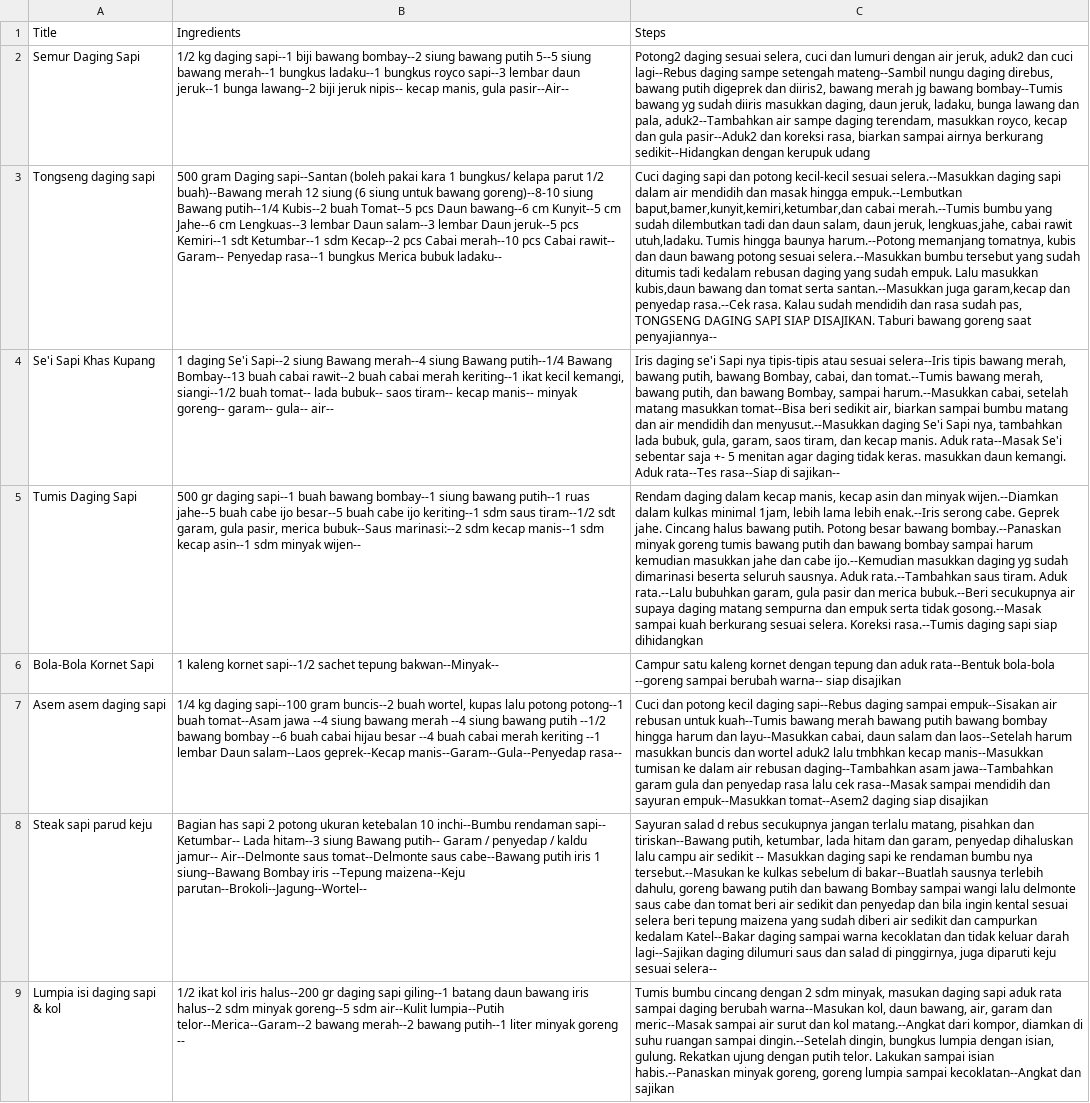
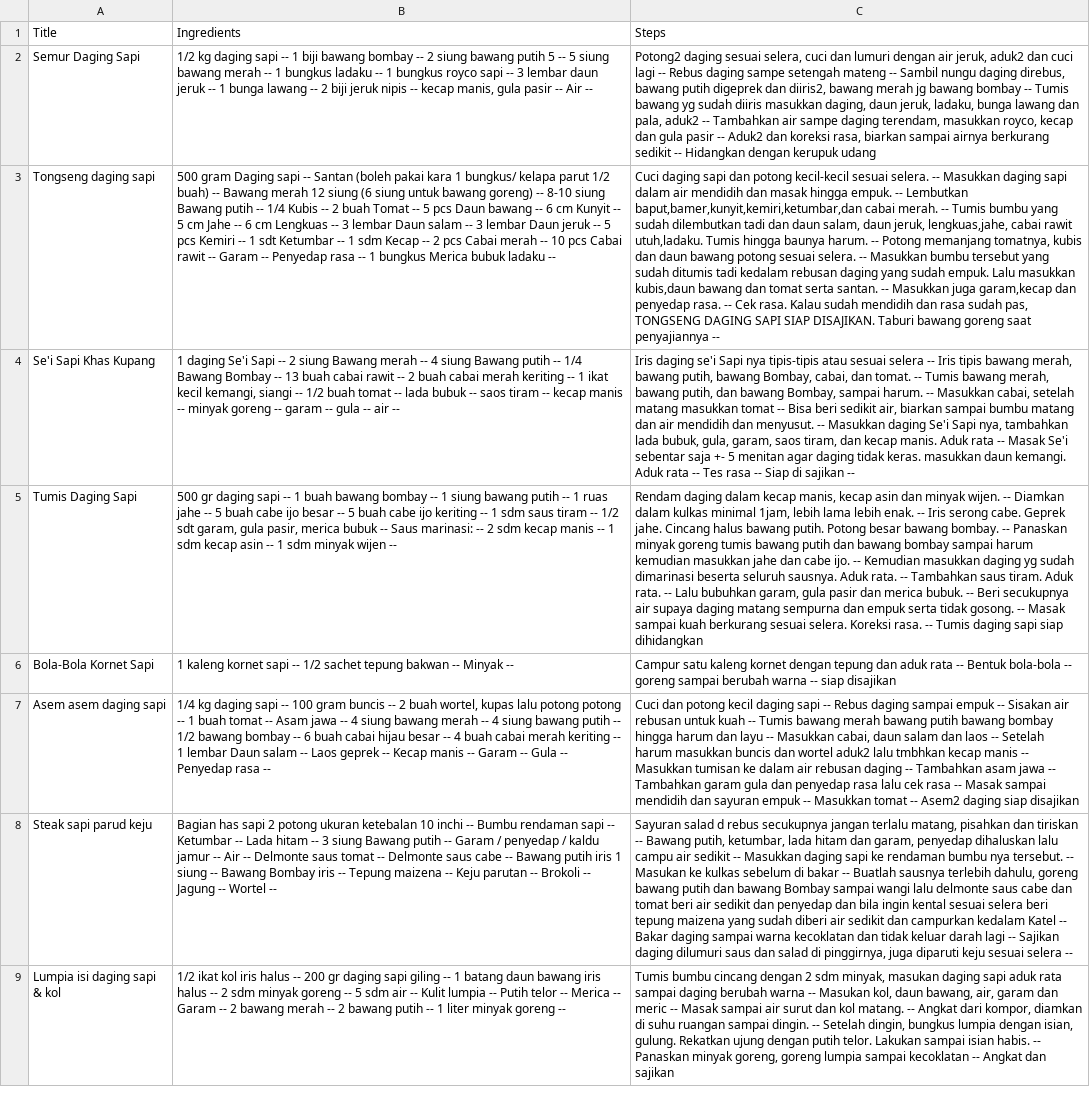
Before and after one commit to I0719031/Bangkit-Capstone-PC628, a CSV file: Clean Dataset/dataset-sapi-edit-final.csv, drawn as a sheet; only a part is shown; the diff covers the shown part only; the diff names each change by its address in the sheet, - before the commit and + after, or states it on an @@ line.

```diff
--- a/Clean Dataset/dataset-sapi-edit-final.csv
+++ b/Clean Dataset/dataset-sapi-edit-final.csv
-B2: …kg daging sapi--1 biji bawang bombay--2 siung bawang putih 5--5 siung bawang merah--1 bungkus ladaku--1 bungkus royco sapi--3 lembar daun jeruk--1 bunga lawang--2 biji jeruk nipis-- kecap manis, gula pasir--Air--
+B2: …kg daging sapi -- 1 biji bawang bombay -- 2 siung bawang putih 5 -- 5 siung bawang merah -- 1 bungkus ladaku -- 1 bungkus royco sapi -- 3 lembar daun jeruk -- 1 bunga lawang -- 2 biji jeruk nipis -- kecap manis, gula pasir -- Air --
-C2: …dan cuci lagi--Rebus daging sampe setengah mateng--Sambil nungu daging direbus, bawang putih digeprek dan diiris2, bawang merah jg bawang bombay--Tumis bawang yg sudah diiris masukkan daging, daun jeruk, ladaku, bunga lawang dan pala, aduk2--Tambahkan air sampe daging terendam, masukkan royco, kecap dan gula pasir--Aduk2 dan koreksi rasa, biarkan sampai airnya berkurang sedikit--Hidangkan dengan kerupuk…
+C2: …dan cuci lagi -- Rebus daging sampe setengah mateng -- Sambil nungu daging direbus, bawang putih digeprek dan diiris2, bawang merah jg bawang bombay -- Tumis bawang yg sudah diiris masukkan daging, daun jeruk, ladaku, bunga lawang dan pala, aduk2 -- Tambahkan air sampe daging terendam, masukkan royco, kecap dan gula pasir -- Aduk2 dan koreksi rasa, biarkan sampai airnya berkurang sedikit -- Hidangkan dengan kerupuk…
-B3: …gram Daging sapi--Santan (boleh pakai kara 1 bungkus/ kelapa parut 1/2 buah)--Bawang merah 12 siung (6 siung untuk bawang goreng)--8-10 siung Bawang putih--1/4 Kubis--2 buah Tomat--5 pcs Daun bawang--6 cm Kunyit--5 cm Jahe--6 cm Lengkuas--3 lembar Daun salam--3 lembar Daun jeruk--5 pcs Kemiri--1 sdt Ketumbar--1 sdm Kecap--2 pcs Cabai merah--10 pcs Cabai rawit-- Garam-- Penyedap rasa--1 bungkus Merica bubuk ladaku--
+B3: …gram Daging sapi -- Santan (boleh pakai kara 1 bungkus/ kelapa parut 1/2 buah) -- Bawang merah 12 siung (6 siung untuk bawang goreng) -- 8-10 siung Bawang putih -- 1/4 Kubis -- 2 buah Tomat -- 5 pcs Daun bawang -- 6 cm Kunyit -- 5 cm Jahe -- 6 cm Lengkuas -- 3 lembar Daun salam -- 3 lembar Daun jeruk -- 5 pcs Kemiri -- 1 sdt Ketumbar -- 1 sdm Kecap -- 2 pcs Cabai merah -- 10 pcs Cabai rawit -- Garam -- Penyedap rasa -- 1 bungkus Merica bubuk ladaku --
-C3: …kecil-kecil sesuai selera.--Masukkan daging sapi dalam air mendidih dan masak hingga empuk.--Lembutkan baput,bamer,kunyit,kemiri,ketumbar,dan cabai merah.--Tumis bumbu yang sudah dilembutkan tadi dan daun salam, daun jeruk, lengkuas,jahe, cabai rawit utuh,ladaku. Tumis hingga baunya harum.--Potong memanjang tomatnya, kubis dan daun bawang potong sesuai selera.--Masukkan bumbu tersebut yang sudah ditumis tadi kedalam rebusan daging yang sudah empuk. Lalu masukkan kubis,daun bawang dan tomat serta santan.--Masukkan juga garam,kecap dan penyedap rasa.--Cek rasa. Kalau sudah mendidih dan rasa sudah pas, TONGSENG DAGING SAPI SIAP DISAJIKAN. Taburi bawang goreng saat penyajiannya--
+C3: …kecil-kecil sesuai selera. -- Masukkan daging sapi dalam air mendidih dan masak hingga empuk. -- Lembutkan baput,bamer,kunyit,kemiri,ketumbar,dan cabai merah. -- Tumis bumbu yang sudah dilembutkan tadi dan daun salam, daun jeruk, lengkuas,jahe, cabai rawit utuh,ladaku. Tumis hingga baunya harum. -- Potong memanjang tomatnya, kubis dan daun bawang potong sesuai selera. -- Masukkan bumbu tersebut yang sudah ditumis tadi kedalam rebusan daging yang sudah empuk. Lalu masukkan kubis,daun bawang dan tomat serta santan. -- Masukkan juga garam,kecap dan penyedap rasa. -- Cek rasa. Kalau sudah mendidih dan rasa sudah pas, TONGSENG DAGING SAPI SIAP DISAJIKAN. Taburi bawang goreng saat penyajiannya --
-B4: …daging Se'i Sapi--2 siung Bawang merah--4 siung Bawang putih--1/4 Bawang Bombay--13 buah cabai rawit--2 buah cabai merah keriting--1 ikat kecil kemangi, siangi--1/2 buah tomat-- lada bubuk-- saos tiram-- kecap manis-- minyak goreng-- garam-- gula-- air--
+B4: …daging Se'i Sapi -- 2 siung Bawang merah -- 4 siung Bawang putih -- 1/4 Bawang Bombay -- 13 buah cabai rawit -- 2 buah cabai merah keriting -- 1 ikat kecil kemangi, siangi -- 1/2 buah tomat -- lada bubuk -- saos tiram -- kecap manis -- minyak goreng -- garam -- gula -- air --
-C4: …atau sesuai selera--Iris tipis bawang merah, bawang putih, bawang Bombay, cabai, dan tomat.--Tumis bawang merah, bawang putih, dan bawang Bombay, sampai harum.--Masukkan cabai, setelah matang masukkan tomat--Bisa beri sedikit air, biarkan sampai bumbu matang dan air mendidih dan menyusut.--Masukkan daging Se'i Sapi nya, tambahkan lada bubuk, gula, garam, saos tiram, dan kecap manis. Aduk rata--Masak Se'i sebentar saja +- 5 menitan agar daging tidak keras. masukkan daun kemangi. Aduk rata--Tes rasa--Siap di sajikan--
+C4: …atau sesuai selera -- Iris tipis bawang merah, bawang putih, bawang Bombay, cabai, dan tomat. -- Tumis bawang merah, bawang putih, dan bawang Bombay, sampai harum. -- Masukkan cabai, setelah matang masukkan tomat -- Bisa beri sedikit air, biarkan sampai bumbu matang dan air mendidih dan menyusut. -- Masukkan daging Se'i Sapi nya, tambahkan lada bubuk, gula, garam, saos tiram, dan kecap manis. Aduk rata -- Masak Se'i sebentar saja +- 5 menitan agar daging tidak keras. masukkan daun kemangi. Aduk rata -- Tes rasa -- Siap di sajikan --
-B5: …gr daging sapi--1 buah bawang bombay--1 siung bawang putih--1 ruas jahe--5 buah cabe ijo besar--5 buah cabe ijo keriting--1 sdm saus tiram--1/2 sdt garam, gula pasir, merica bubuk--Saus marinasi:--2 sdm kecap manis--1 sdm kecap asin--1 sdm minyak wijen--
+B5: …gr daging sapi -- 1 buah bawang bombay -- 1 siung bawang putih -- 1 ruas jahe -- 5 buah cabe ijo besar -- 5 buah cabe ijo keriting -- 1 sdm saus tiram -- 1/2 sdt garam, gula pasir, merica bubuk -- Saus marinasi: -- 2 sdm kecap manis -- 1 sdm kecap asin -- 1 sdm minyak wijen --
-C5: …dan minyak wijen.--Diamkan dalam kulkas minimal 1jam, lebih lama lebih enak.--Iris serong cabe. Geprek jahe. Cincang halus bawang putih. Potong besar bawang bombay.--Panaskan minyak goreng tumis bawang putih dan bawang bombay sampai harum kemudian masukkan jahe dan cabe ijo.--Kemudian masukkan daging yg sudah dimarinasi beserta seluruh sausnya. Aduk rata.--Tambahkan saus tiram. Aduk rata.--Lalu bubuhkan garam, gula pasir dan merica bubuk.--Beri secukupnya air supaya daging matang sempurna dan empuk serta tidak gosong.--Masak sampai kuah berkurang sesuai selera. Koreksi rasa.--Tumis daging sapi…
+C5: …dan minyak wijen. -- Diamkan dalam kulkas minimal 1jam, lebih lama lebih enak. -- Iris serong cabe. Geprek jahe. Cincang halus bawang putih. Potong besar bawang bombay. -- Panaskan minyak goreng tumis bawang putih dan bawang bombay sampai harum kemudian masukkan jahe dan cabe ijo. -- Kemudian masukkan daging yg sudah dimarinasi beserta seluruh sausnya. Aduk rata. -- Tambahkan saus tiram. Aduk rata. -- Lalu bubuhkan garam, gula pasir dan merica bubuk. -- Beri secukupnya air supaya daging matang sempurna dan empuk serta tidak gosong. -- Masak sampai kuah berkurang sesuai selera. Koreksi rasa. -- Tumis daging sapi…
-B6: …kaleng kornet sapi--1/2 sachet tepung bakwan--Minyak--
+B6: …kaleng kornet sapi -- 1/2 sachet tepung bakwan -- Minyak --
-C6: …dan aduk rata--Bentuk bola-bola --goreng sampai berubah warna-- siap disajikan
+C6: …dan aduk rata -- Bentuk bola-bola -- goreng sampai berubah warna -- siap disajikan
-B7: …kg daging sapi--100 gram buncis--2 buah wortel, kupas lalu potong potong--1 buah tomat--Asam jawa --4 siung bawang merah --4 siung bawang putih --1/2 bawang bombay --6 buah cabai hijau besar --4 buah cabai merah keriting --1 lembar Daun salam--Laos geprek--Kecap manis--Garam--Gula--Penyedap rasa--
+B7: …kg daging sapi -- 100 gram buncis -- 2 buah wortel, kupas lalu potong potong -- 1 buah tomat -- Asam jawa -- 4 siung bawang merah -- 4 siung bawang putih -- 1/2 bawang bombay -- 6 buah cabai hijau besar -- 4 buah cabai merah keriting -- 1 lembar Daun salam -- Laos geprek -- Kecap manis -- Garam -- Gula -- Penyedap rasa --
-C7: …kecil daging sapi--Rebus daging sampai empuk--Sisakan air rebusan untuk kuah--Tumis bawang merah bawang putih bawang bombay hingga harum dan layu--Masukkan cabai, daun salam dan laos--Setelah harum masukkan buncis dan wortel aduk2 lalu tmbhkan kecap manis--Masukkan tumisan ke dalam air rebusan daging--Tambahkan asam jawa--Tambahkan garam gula dan penyedap rasa lalu cek rasa--Masak sampai mendidih dan sayuran empuk--Masukkan tomat--Asem2 daging siap…
+C7: …kecil daging sapi -- Rebus daging sampai empuk -- Sisakan air rebusan untuk kuah -- Tumis bawang merah bawang putih bawang bombay hingga harum dan layu -- Masukkan cabai, daun salam dan laos -- Setelah harum masukkan buncis dan wortel aduk2 lalu tmbhkan kecap manis -- Masukkan tumisan ke dalam air rebusan daging -- Tambahkan asam jawa -- Tambahkan garam gula dan penyedap rasa lalu cek rasa -- Masak sampai mendidih dan sayuran empuk -- Masukkan tomat -- Asem2 daging siap…
-B8: …ketebalan 10 inchi--Bumbu rendaman sapi-- Ketumbar-- Lada hitam--3 siung Bawang putih-- Garam / penyedap / kaldu jamur-- Air--Delmonte saus tomat--Delmonte saus cabe--Bawang putih iris 1 siung--Bawang Bombay iris --Tepung maizena--Keju parutan--Brokoli--Jagung--Wortel--
+B8: …ketebalan 10 inchi -- Bumbu rendaman sapi -- Ketumbar -- Lada hitam -- 3 siung Bawang putih -- Garam / penyedap / kaldu jamur -- Air -- Delmonte saus tomat -- Delmonte saus cabe -- Bawang putih iris 1 siung -- Bawang Bombay iris -- Tepung maizena -- Keju parutan -- Brokoli -- Jagung -- Wortel --
-C8: …pisahkan dan tiriskan--Bawang putih, ketumbar, lada hitam dan garam, penyedap dihaluskan lalu campu air sedikit -- Masukkan daging sapi ke rendaman bumbu nya tersebut.--Masukan ke kulkas sebelum di bakar--Buatlah sausnya terlebih dahulu, goreng bawang putih dan bawang Bombay sampai wangi lalu delmonte saus cabe dan tomat beri air sedikit dan penyedap dan bila ingin kental sesuai selera beri tepung maizena yang sudah diberi air sedikit dan campurkan kedalam Katel--Bakar daging sampai warna kecoklatan dan tidak keluar darah lagi--Sajikan daging dilumuri saus dan salad di pinggirnya, juga diparuti keju sesuai selera--
+C8: …pisahkan dan tiriskan -- Bawang putih, ketumbar, lada hitam dan garam, penyedap dihaluskan lalu campu air sedikit -- Masukkan daging sapi ke rendaman bumbu nya tersebut. -- Masukan ke kulkas sebelum di bakar -- Buatlah sausnya terlebih dahulu, goreng bawang putih dan bawang Bombay sampai wangi lalu delmonte saus cabe dan tomat beri air sedikit dan penyedap dan bila ingin kental sesuai selera beri tepung maizena yang sudah diberi air sedikit dan campurkan kedalam Katel -- Bakar daging sampai warna kecoklatan dan tidak keluar darah lagi -- Sajikan daging dilumuri saus dan salad di pinggirnya, juga diparuti keju sesuai selera --
-B9: …kol iris halus--200 gr daging sapi giling--1 batang daun bawang iris halus--2 sdm minyak goreng--5 sdm air--Kulit lumpia--Putih telor--Merica--Garam--2 bawang merah--2 bawang putih--1 liter minyak…
+B9: …kol iris halus -- 200 gr daging sapi giling -- 1 batang daun bawang iris halus -- 2 sdm minyak goreng -- 5 sdm air -- Kulit lumpia -- Putih telor -- Merica -- Garam -- 2 bawang merah -- 2 bawang putih -- 1 liter minyak…
-C9: …daging berubah warna--Masukan kol, daun bawang, air, garam dan meric--Masak sampai air surut dan kol matang.--Angkat dari kompor, diamkan di suhu ruangan sampai dingin.--Setelah dingin, bungkus lumpia dengan isian, gulung. Rekatkan ujung dengan putih telor. Lakukan sampai isian habis.--Panaskan minyak goreng, goreng lumpia sampai kecoklatan--Angkat dan sajikan
+C9: …daging berubah warna -- Masukan kol, daun bawang, air, garam dan meric -- Masak sampai air surut dan kol matang. -- Angkat dari kompor, diamkan di suhu ruangan sampai dingin. -- Setelah dingin, bungkus lumpia dengan isian, gulung. Rekatkan ujung dengan putih telor. Lakukan sampai isian habis. -- Panaskan minyak goreng, goreng lumpia sampai kecoklatan -- Angkat dan sajikan
```
Also changed, not shown: 164 edited cells elsewhere in this file, Clean Dataset/Dataset-telur-final.csv.
